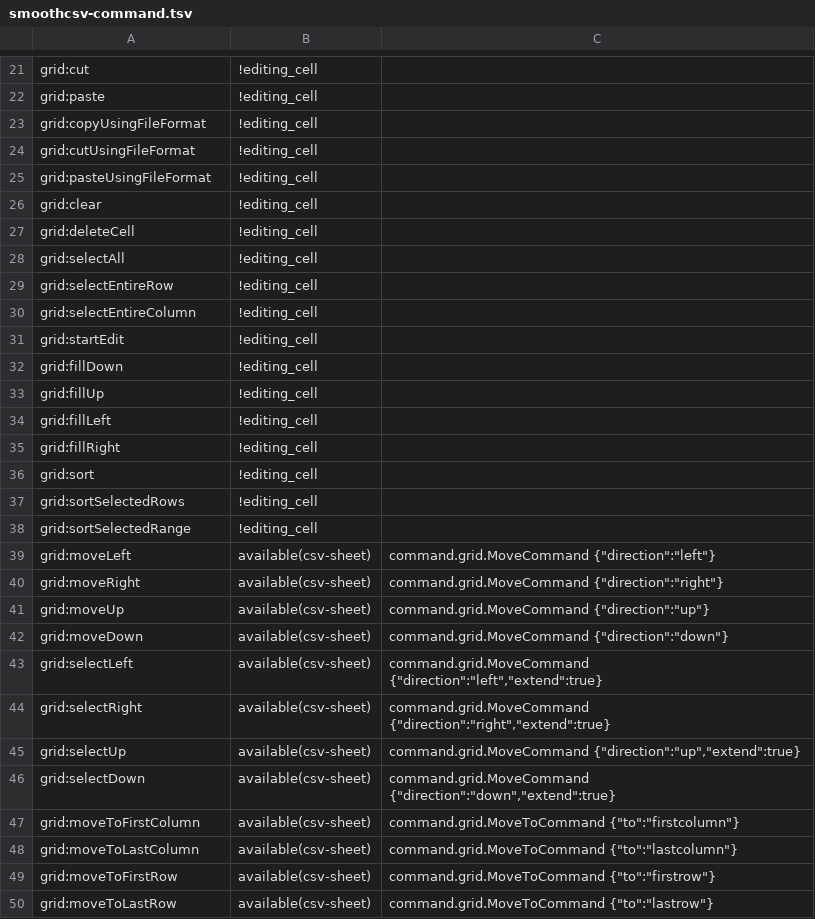
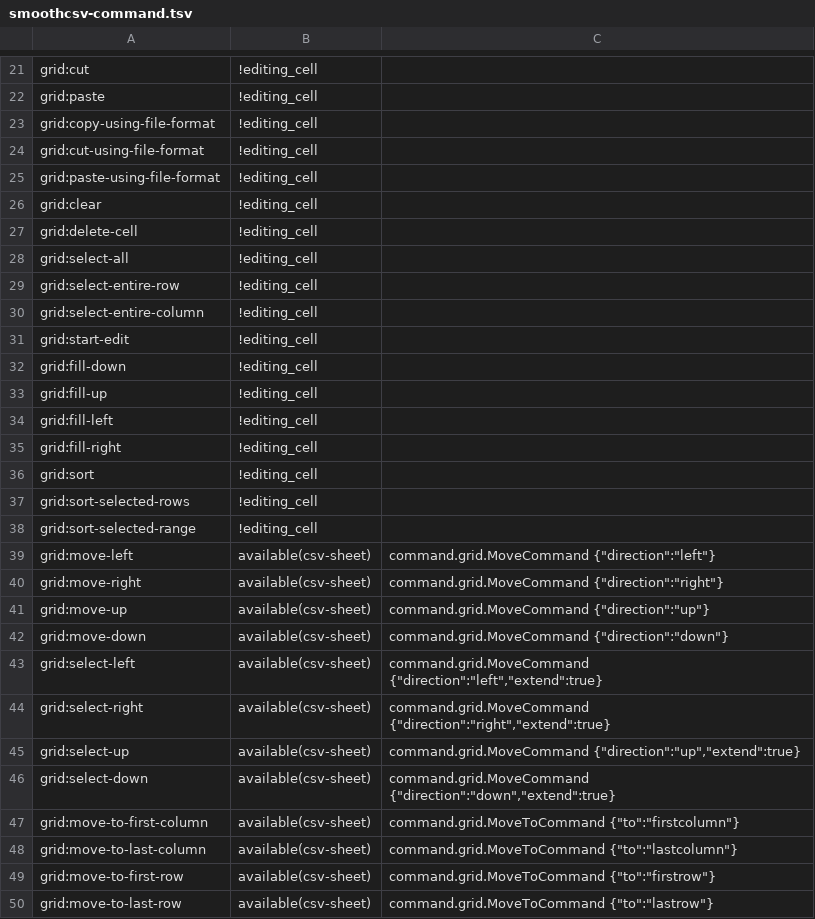
Before and after one commit to kohii/smoothcsv, a TSV file: smoothcsv-app-modules/smoothcsv-core/src/main/resources/smoothcsv-core/smoothcsv-command.tsv, drawn as a sheet; only a part is shown, gaps mark what is left out; the diff covers the shown part only.

```diff
--- a/smoothcsv-app-modules/smoothcsv-core/src/main/resources/smoothcsv-core/smoothcsv-command.tsv
+++ b/smoothcsv-app-modules/smoothcsv-core/src/main/resources/smoothcsv-core/smoothcsv-command.tsv
@@ -22,29 +22,29 @@ grid:cut	!editing_cell
 grid:paste	!editing_cell	
-grid:copyUsingFileFormat	!editing_cell	
-grid:cutUsingFileFormat	!editing_cell	
-grid:pasteUsingFileFormat	!editing_cell	
+grid:copy-using-file-format	!editing_cell	
+grid:cut-using-file-format	!editing_cell	
+grid:paste-using-file-format	!editing_cell	
 grid:clear	!editing_cell	
-grid:deleteCell	!editing_cell	
-grid:selectAll	!editing_cell	
-grid:selectEntireRow	!editing_cell	
-grid:selectEntireColumn	!editing_cell	
-grid:startEdit	!editing_cell	
-grid:fillDown	!editing_cell	
-grid:fillUp	!editing_cell	
-grid:fillLeft	!editing_cell	
-grid:fillRight	!editing_cell	
+grid:delete-cell	!editing_cell	
+grid:select-all	!editing_cell	
+grid:select-entire-row	!editing_cell	
+grid:select-entire-column	!editing_cell	
+grid:start-edit	!editing_cell	
+grid:fill-down	!editing_cell	
+grid:fill-up	!editing_cell	
+grid:fill-left	!editing_cell	
+grid:fill-right	!editing_cell	
 grid:sort	!editing_cell	
-grid:sortSelectedRows	!editing_cell	
-grid:sortSelectedRange	!editing_cell	
-grid:moveLeft	available(csv-sheet)	command.grid.MoveCommand {"direction":"left"}
-grid:moveRight	available(csv-sheet)	command.grid.MoveCommand {"direction":"right"}
-grid:moveUp	available(csv-sheet)	command.grid.MoveCommand {"direction":"up"}
-grid:moveDown	available(csv-sheet)	command.grid.MoveCommand {"direction":"down"}
-grid:selectLeft	available(csv-sheet)	command.grid.MoveCommand {"direction":"left","extend":true}
-grid:selectRight	available(csv-sheet)	command.grid.MoveCommand {"direction":"right","extend":true}
-grid:selectUp	available(csv-sheet)	command.grid.MoveCommand {"direction":"up","extend":true}
-grid:selectDown	available(csv-sheet)	command.grid.MoveCommand {"direction":"down","extend":true}
-grid:moveToFirstColumn	available(csv-sheet)	command.grid.MoveToCommand {"to":"firstcolumn"}
-grid:moveToLastColumn	available(csv-sheet)	command.grid.MoveToCommand {"to":"lastcolumn"}
-grid:moveToFirstRow	available(csv-sheet)	command.grid.MoveToCommand {"to":"firstrow"}
-grid:moveToLastRow	available(csv-sheet)	command.grid.MoveToCommand {"to":"lastrow"}
+grid:sort-selected-rows	!editing_cell	
+grid:sort-selected-range	!editing_cell	
+grid:move-left	available(csv-sheet)	command.grid.MoveCommand {"direction":"left"}
+grid:move-right	available(csv-sheet)	command.grid.MoveCommand {"direction":"right"}
+grid:move-up	available(csv-sheet)	command.grid.MoveCommand {"direction":"up"}
+grid:move-down	available(csv-sheet)	command.grid.MoveCommand {"direction":"down"}
+grid:select-left	available(csv-sheet)	command.grid.MoveCommand {"direction":"left","extend":true}
+grid:select-right	available(csv-sheet)	command.grid.MoveCommand {"direction":"right","extend":true}
+grid:select-up	available(csv-sheet)	command.grid.MoveCommand {"direction":"up","extend":true}
+grid:select-down	available(csv-sheet)	command.grid.MoveCommand {"direction":"down","extend":true}
+grid:move-to-first-column	available(csv-sheet)	command.grid.MoveToCommand {"to":"firstcolumn"}
+grid:move-to-last-column	available(csv-sheet)	command.grid.MoveToCommand {"to":"lastcolumn"}
+grid:move-to-first-row	available(csv-sheet)	command.grid.MoveToCommand {"to":"firstrow"}
+grid:move-to-last-row	available(csv-sheet)	command.grid.MoveToCommand {"to":"lastrow"}
```
Also changed, not shown: 2 added rows, 1 removed row and 131 edited cells elsewhere in this file, smoothcsv-app-modules/smoothcsv-core/src/main/resources/smoothcsv-core/smoothcsv-contextmenu.tsv, smoothcsv-app-modules/smoothcsv-core/src/main/resources/smoothcsv-core/smoothcsv-contextmenu_ja.tsv, 20 other files.
